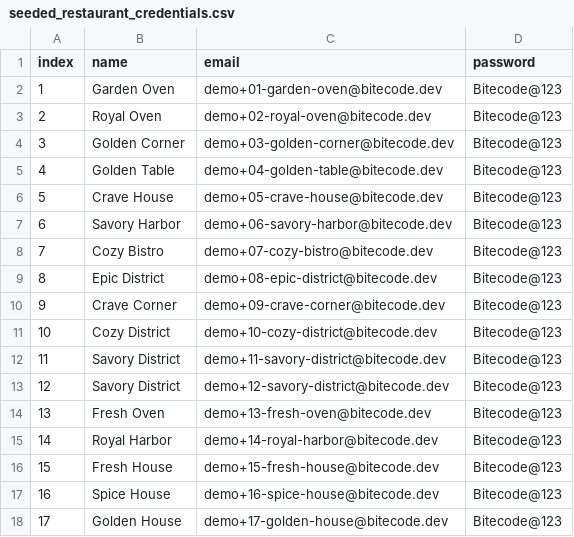
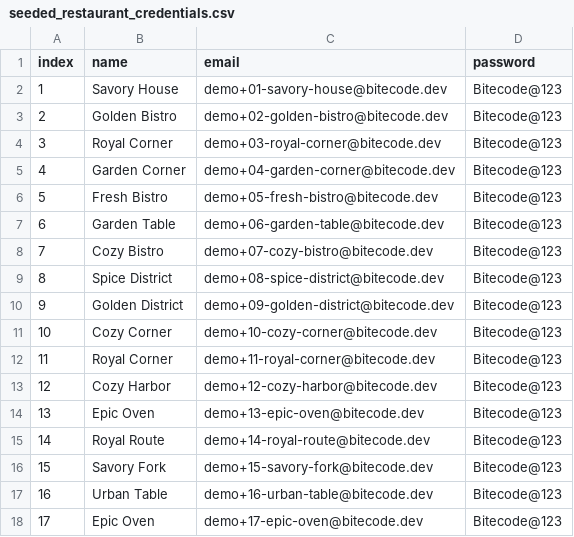
Before and after one commit to Kaizenick/SE-sec2_g3, a CSV file: proj2/food-delivery/seed/seeded_restaurant_credentials.csv, drawn as a sheet; only a part is shown; the diff covers the shown part only.

```diff
--- a/proj2/food-delivery/seed/seeded_restaurant_credentials.csv
+++ b/proj2/food-delivery/seed/seeded_restaurant_credentials.csv
@@ -1,18 +1,18 @@
 index,name,email,password
-1,"Garden Oven",demo+01-garden-oven@bitecode.dev,Bitecode@123
-2,"Royal Oven",demo+02-royal-oven@bitecode.dev,Bitecode@123
-3,"Golden Corner",demo+03-golden-corner@bitecode.dev,Bitecode@123
-4,"Golden Table",demo+04-golden-table@bitecode.dev,Bitecode@123
-5,"Crave House",demo+05-crave-house@bitecode.dev,Bitecode@123
-6,"Savory Harbor",demo+06-savory-harbor@bitecode.dev,Bitecode@123
+1,"Savory House",demo+01-savory-house@bitecode.dev,Bitecode@123
+2,"Golden Bistro",demo+02-golden-bistro@bitecode.dev,Bitecode@123
+3,"Royal Corner",demo+03-royal-corner@bitecode.dev,Bitecode@123
+4,"Garden Corner",demo+04-garden-corner@bitecode.dev,Bitecode@123
+5,"Fresh Bistro",demo+05-fresh-bistro@bitecode.dev,Bitecode@123
+6,"Garden Table",demo+06-garden-table@bitecode.dev,Bitecode@123
 7,"Cozy Bistro",demo+07-cozy-bistro@bitecode.dev,Bitecode@123
-8,"Epic District",demo+08-epic-district@bitecode.dev,Bitecode@123
-9,"Crave Corner",demo+09-crave-corner@bitecode.dev,Bitecode@123
-10,"Cozy District",demo+10-cozy-district@bitecode.dev,Bitecode@123
-11,"Savory District",demo+11-savory-district@bitecode.dev,Bitecode@123
-12,"Savory District",demo+12-savory-district@bitecode.dev,Bitecode@123
-13,"Fresh Oven",demo+13-fresh-oven@bitecode.dev,Bitecode@123
-14,"Royal Harbor",demo+14-royal-harbor@bitecode.dev,Bitecode@123
-15,"Fresh House",demo+15-fresh-house@bitecode.dev,Bitecode@123
-16,"Spice House",demo+16-spice-house@bitecode.dev,Bitecode@123
-17,"Golden House",demo+17-golden-house@bitecode.dev,Bitecode@123
+8,"Spice District",demo+08-spice-district@bitecode.dev,Bitecode@123
+9,"Golden District",demo+09-golden-district@bitecode.dev,Bitecode@123
+10,"Cozy Corner",demo+10-cozy-corner@bitecode.dev,Bitecode@123
+11,"Royal Corner",demo+11-royal-corner@bitecode.dev,Bitecode@123
+12,"Cozy Harbor",demo+12-cozy-harbor@bitecode.dev,Bitecode@123
+13,"Epic Oven",demo+13-epic-oven@bitecode.dev,Bitecode@123
+14,"Royal Route",demo+14-royal-route@bitecode.dev,Bitecode@123
+15,"Savory Fork",demo+15-savory-fork@bitecode.dev,Bitecode@123
+16,"Urban Table",demo+16-urban-table@bitecode.dev,Bitecode@123
+17,"Epic Oven",demo+17-epic-oven@bitecode.dev,Bitecode@123
```
Also changed, not shown: 16 edited cells elsewhere in this file, 3 other files.
